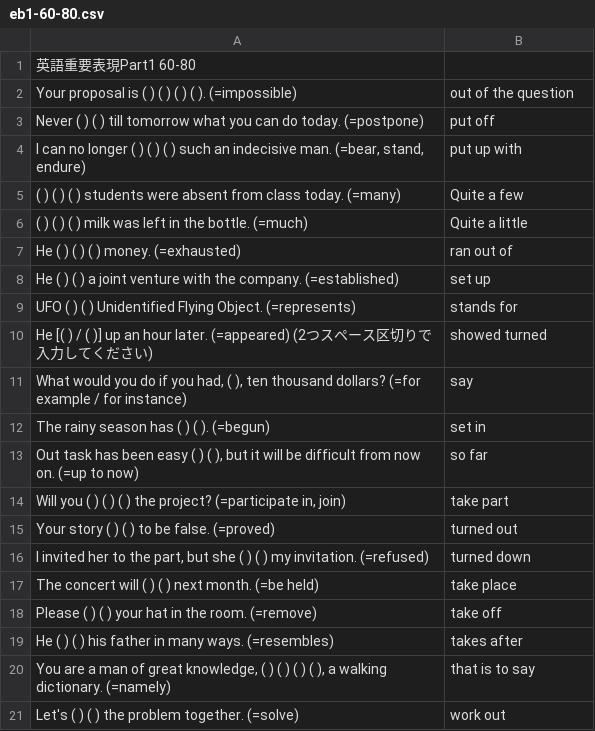
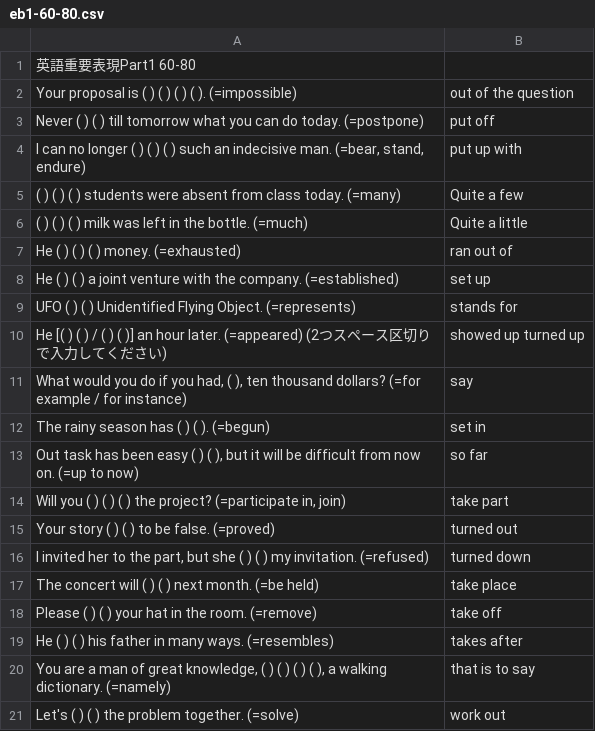
Before and after one commit to makutamoto/english-quiz, a CSV file: task_data/eb1-60-80.csv, drawn as a sheet.

Commit message:
fixed typo3

```diff
--- a/task_data/eb1-60-80.csv
+++ b/task_data/eb1-60-80.csv
@@ -9,3 +9,3 @@ He ( ) ( ) a joint venture with the company. (=established)	set up
 UFO ( ) ( ) Unidentified Flying Object. (=represents)	stands for
-He [( ) / ( )] up an hour later. (=appeared) (2つスペース区切りで入力してください)	showed turned
+He [( ) ( ) / ( ) ( )] an hour later. (=appeared) (2つスペース区切りで入力してください)	showed up turned up
 What would you do if you had, ( ), ten thousand dollars? (=for example / for instance)	say
```
